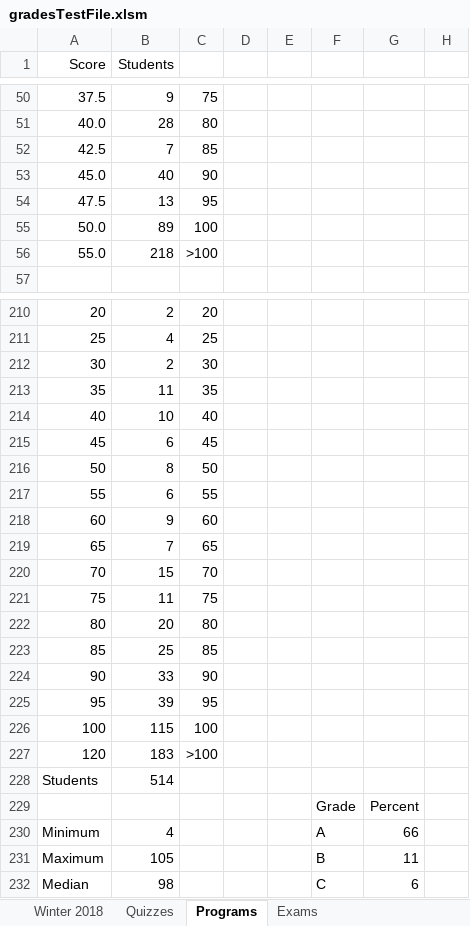
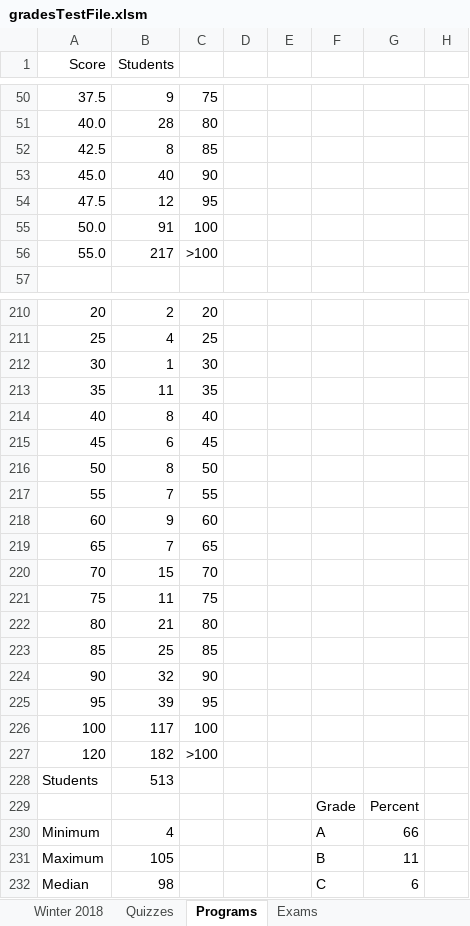
Before and after one commit to ChaseC99/ICS33-Grade-Viewer, an Excel workbook: gradesTestFile.xlsm, sheet Programs, drawn as a sheet; only a part is shown, gaps mark what is left out; values as stored, in another font and other column widths than the file's, no borders; charts and pictures not drawn; the diff covers the shown part only; the diff names each change by its address in the sheet, - before the commit and + after, or states it on an @@ line.

```diff
--- a/gradesTestFile.xlsm (sheet Programs)
+++ b/gradesTestFile.xlsm (sheet Programs)
-B52 (Students): 7
+B52 (Students): 8
-B54 (Students): 13
+B54 (Students): 12
-B55 (Students): 89
+B55 (Students): 91
-B56 (Students): 218
+B56 (Students): 217
-B212 (Students): 2
+B212 (Students): 1
-B214 (Students): 10
+B214 (Students): 8
-B217 (Students): 6
+B217 (Students): 7
-B222 (Students): 20
+B222 (Students): 21
-B224 (Students): 33
+B224 (Students): 32
-B226 (Students): 115
+B226 (Students): 117
-B227 (Students): 183
+B227 (Students): 182
-B228 (Students): 514
+B228 (Students): 513
```
Also changed, not shown: 10 edited cells elsewhere in this sheet, sheet Winter 2018, sheet Exams, sheet Quizzes, formulas that keep their value, hidden cells, charts or pictures.
